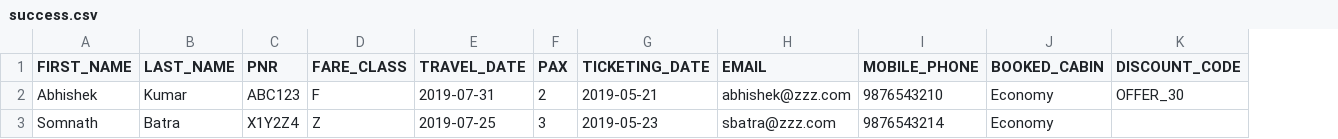
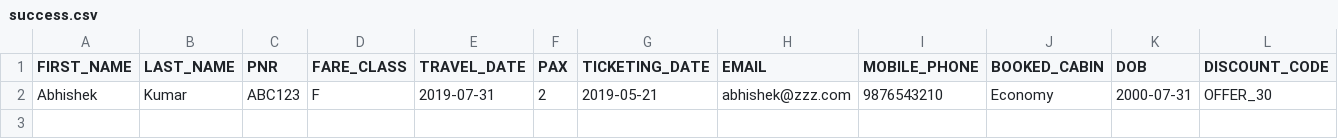
Before and after one commit to dipankr/FlightTicketUpgrader, a CSV file: src/main/resources/success.csv, drawn as a sheet; removed rows and columns are numbered as before the commit, all else as after; the diff names each change by its address in the sheet, - before the commit and + after, or states it on an @@ line.

```diff
--- a/src/main/resources/success.csv
+++ b/src/main/resources/success.csv
+column K (DOB), row 2: 2000-07-31
-row 3: Somnath | Batra | X1Y2Z4 | Z | 2019-07-25 | 3 | 2019-05-23 | sbatra@zzz.com | 9876543214 | Economy
```
Also changed, not shown: src/main/resources/failed.csv, src/main/resources/ticket_data.csv, 29 other files.
